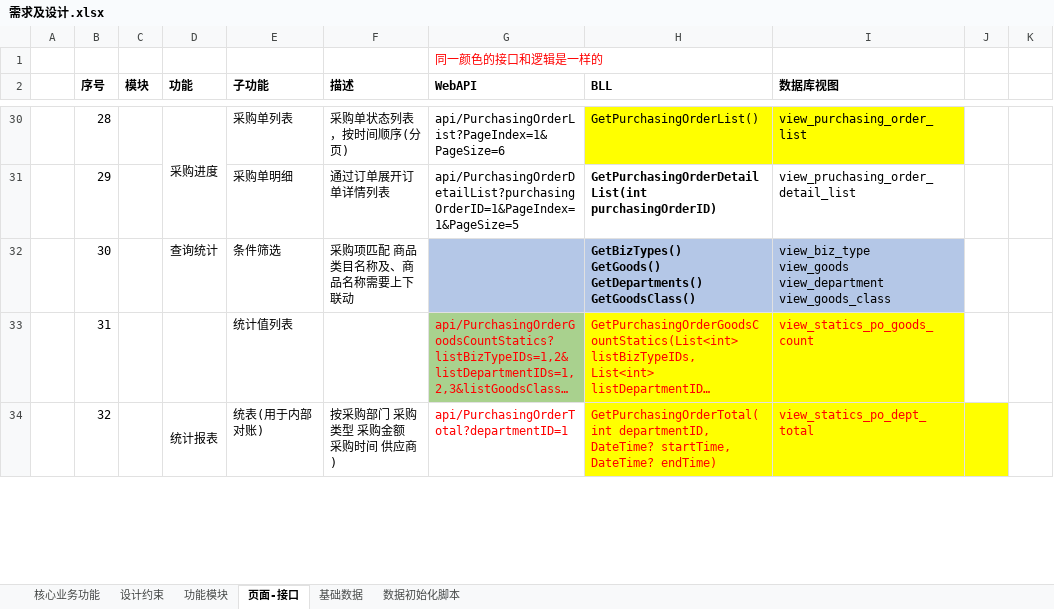
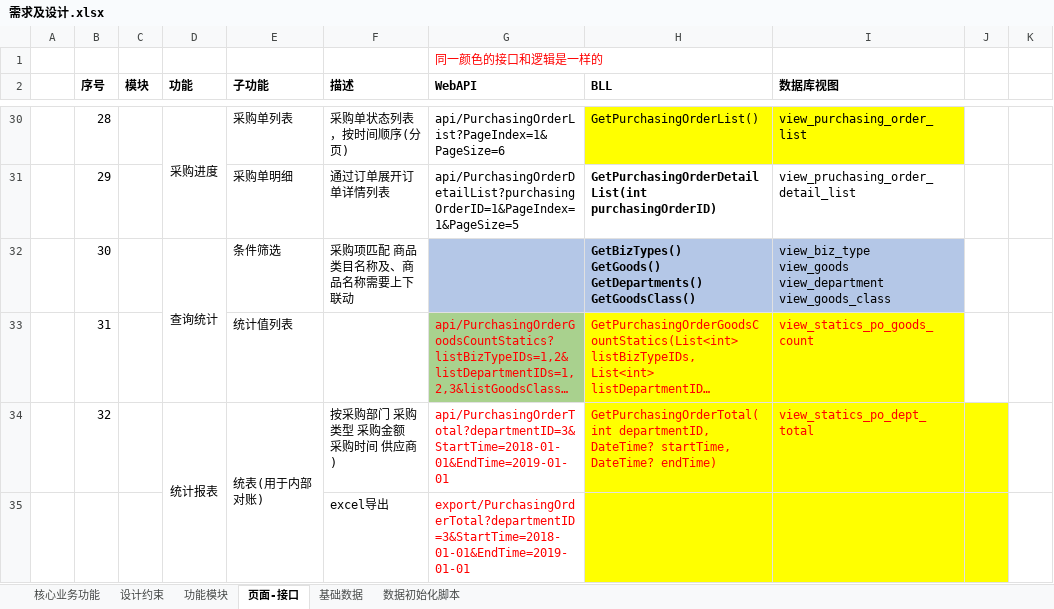
Before and after one commit to Coocoo1984/changanbinguan, an Excel workbook: 项目文档/需求及设计.xlsx, sheet 页面-接口, drawn as a sheet; only a part is shown, gaps mark what is left out; long unchanged cells end in …; values as stored, in another font and other column widths than the file's, no borders; the diff covers the shown part only; the diff names each change by its address in the sheet, - before the commit and + after, or states it on an @@ line.

Commit message:
update
增加了 导出的接口 修改了统计的接口

```diff
--- a/项目文档/需求及设计.xlsx (sheet 页面-接口)
+++ b/项目文档/需求及设计.xlsx (sheet 页面-接口)
+D32:D33 merged
+E34:E35 merged
-G34 (WebAPI): api/PurchasingOrderTotal?departmentID=1
+G34 (WebAPI): api/PurchasingOrderTotal?departmentID=3&StartTime=2018-01-01&EndTime=2019-01-01
+row 35:  |  |  |  |  | excel导出 | export/PurchasingOrderTotal?departmentID=3&StartTime=2018-01-01&EndTime=2019-01-01
```
Also changed, not shown: 2 added rows, 3 edited cells and merged cells elsewhere in this sheet.
